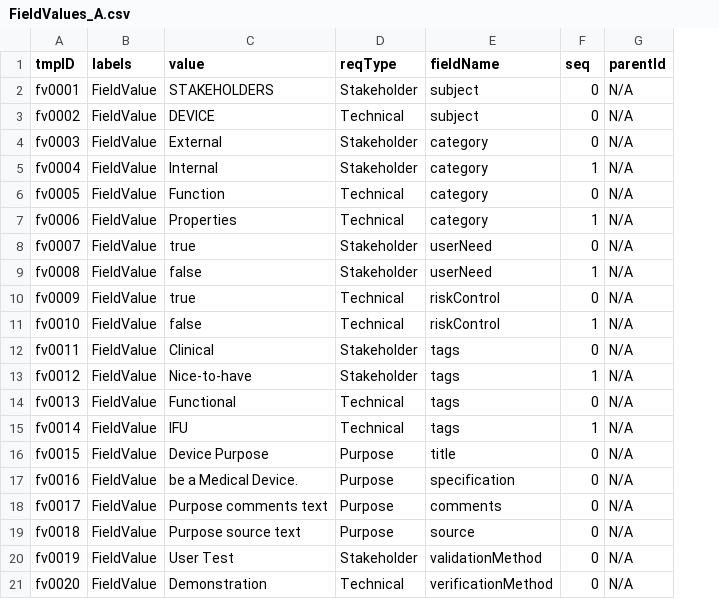
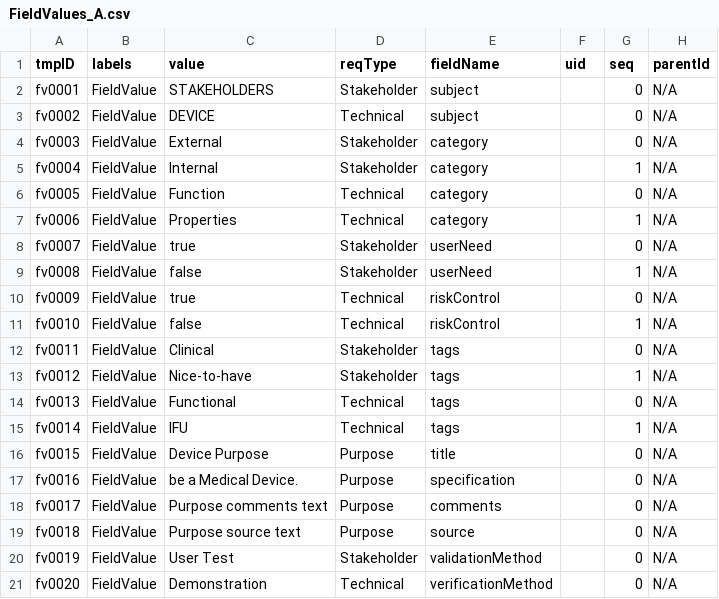
Before and after one commit to mbgerrard/cyphermodels, a CSV file: REQAPP_CSVs/FieldValues_A.csv, drawn as a sheet; the diff names each change by its address in the sheet, - before the commit and + after, or states it on an @@ line.

```diff
--- a/REQAPP_CSVs/FieldValues_A.csv
+++ b/REQAPP_CSVs/FieldValues_A.csv
+column F (uid), empty
```
Also changed, not shown: REQAPP_CSVs/FieldValues_B.csv, REQAPP_CSVs/Fields_A.csv, 4 other files.
